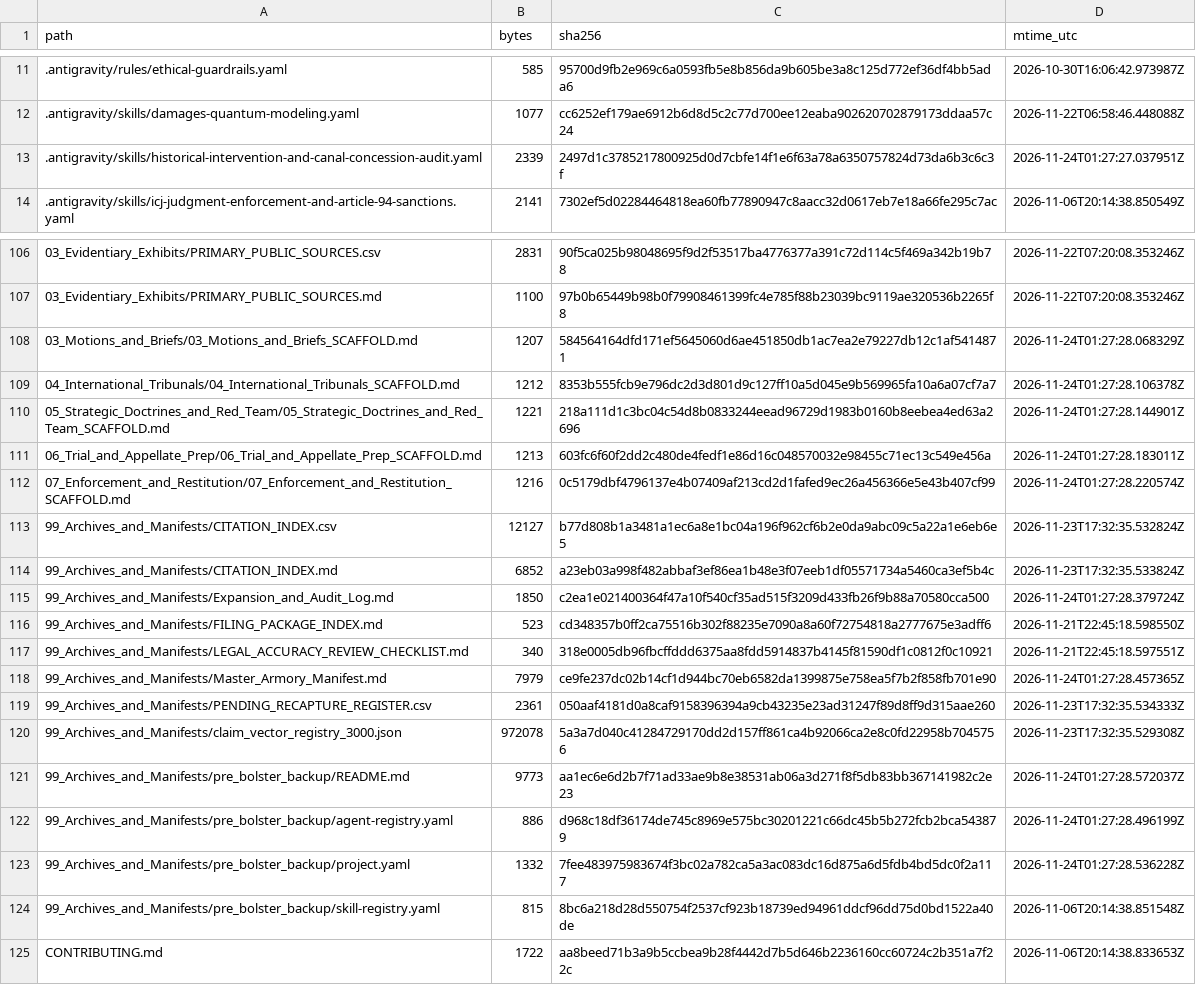
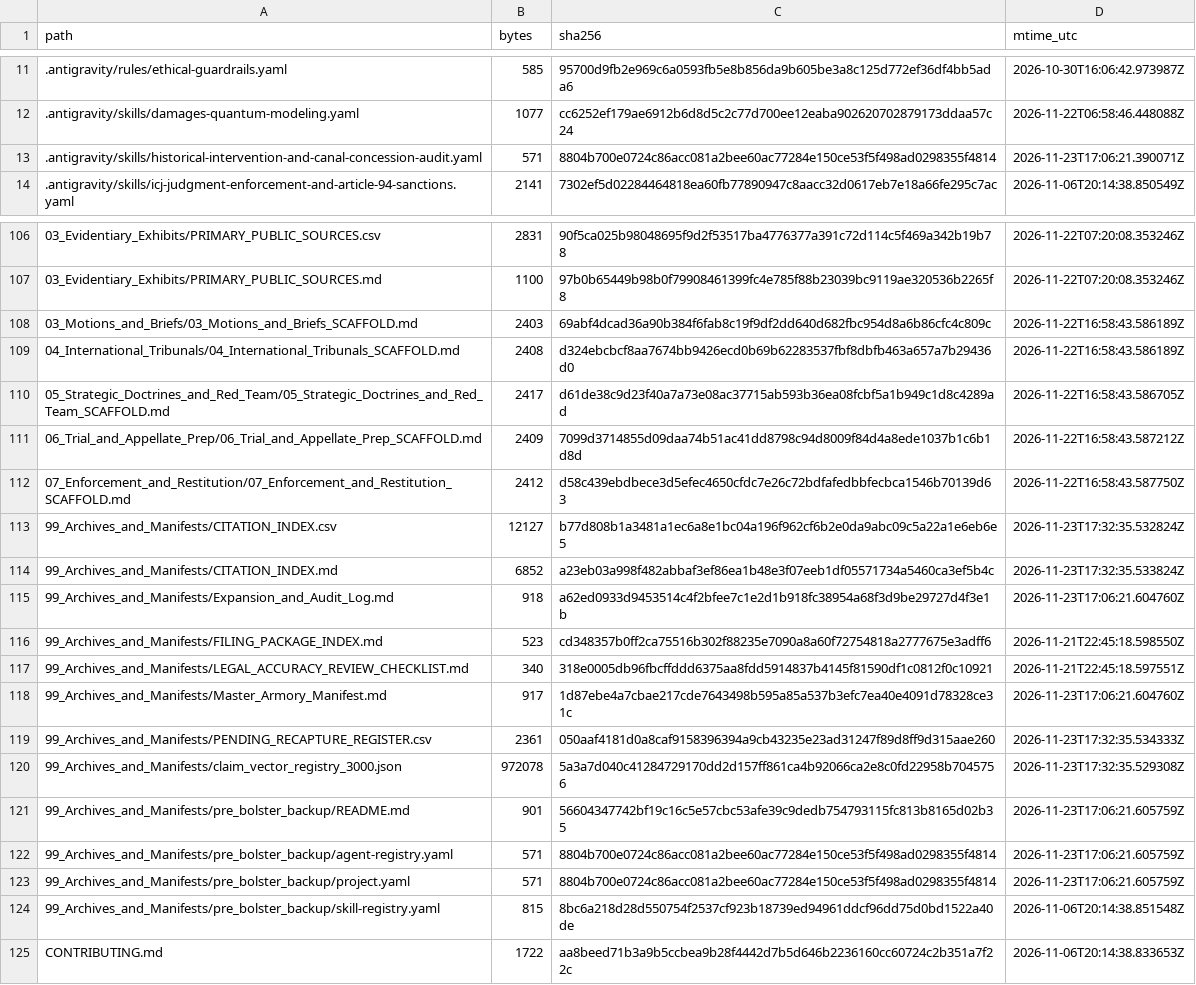
Before and after one commit to GlobalRestitutionAlliance/turtle-island-us-pribilof-islands-aleut-communities-of-st-master-litigation, a CSV file: 99_Archives_and_Manifests/MANIFEST_SHA256.csv, drawn as a sheet; only a part is shown, gaps mark what is left out; the diff covers the shown part only.

```diff
--- a/99_Archives_and_Manifests/MANIFEST_SHA256.csv
+++ b/99_Archives_and_Manifests/MANIFEST_SHA256.csv
@@ -12,3 +12,3 @@ path,bytes,sha256,mtime_utc
 .antigravity/skills/damages-quantum-modeling.yaml,1077,cc6252ef179ae6912b6d8d5c2c77d700ee12eaba902620702879173ddaa57c24,2026-11-22T06:58:46.448088Z
-.antigravity/skills/historical-intervention-and-canal-concession-audit.yaml,2339,2497d1c3785217800925d0d7cbfe14f1e6f63a78a6350757824d73da6b3c6c3f,2026-11-24T01:27:27.037951Z
+.antigravity/skills/historical-intervention-and-canal-concession-audit.yaml,571,8804b700e0724c86acc081a2bee60ac77284e150ce53f5f498ad0298355f4814,2026-11-23T17:06:21.390071Z
 .antigravity/skills/icj-judgment-enforcement-and-article-94-sanctions.yaml,2141,7302ef5d02284464818ea60fb77890947c8aacc32d0617eb7e18a66fe295c7ac,2026-11-06T20:14:38.850549Z
@@ -107,18 +107,18 @@ path,bytes,sha256,mtime_utc
 03_Evidentiary_Exhibits/PRIMARY_PUBLIC_SOURCES.md,1100,97b0b65449b98b0f79908461399fc4e785f88b23039bc9119ae320536b2265f8,2026-11-22T07:20:08.353246Z
-03_Motions_and_Briefs/03_Motions_and_Briefs_SCAFFOLD.md,1207,584564164dfd171ef5645060d6ae451850db1ac7ea2e79227db12c1af5414871,2026-11-24T01:27:28.068329Z
-04_International_Tribunals/04_International_Tribunals_SCAFFOLD.md,1212,8353b555fcb9e796dc2d3d801d9c127ff10a5d045e9b569965fa10a6a07cf7a7,2026-11-24T01:27:28.106378Z
-05_Strategic_Doctrines_and_Red_Team/05_Strategic_Doctrines_and_Red_Team_SCAFFOLD.md,1221,218a111d1c3bc04c54d8b0833244eead96729d1983b0160b8eebea4ed63a2696,2026-11-24T01:27:28.144901Z
-06_Trial_and_Appellate_Prep/06_Trial_and_Appellate_Prep_SCAFFOLD.md,1213,603fc6f60f2dd2c480de4fedf1e86d16c048570032e98455c71ec13c549e456a,2026-11-24T01:27:28.183011Z
-07_Enforcement_and_Restitution/07_Enforcement_and_Restitution_SCAFFOLD.md,1216,0c5179dbf4796137e4b07409af213cd2d1fafed9ec26a456366e5e43b407cf99,2026-11-24T01:27:28.220574Z
+03_Motions_and_Briefs/03_Motions_and_Briefs_SCAFFOLD.md,2403,69abf4dcad36a90b384f6fab8c19f9df2dd640d682fbc954d8a6b86cfc4c809c,2026-11-22T16:58:43.586189Z
+04_International_Tribunals/04_International_Tribunals_SCAFFOLD.md,2408,d324ebcbcf8aa7674bb9426ecd0b69b62283537fbf8dbfb463a657a7b29436d0,2026-11-22T16:58:43.586189Z
+05_Strategic_Doctrines_and_Red_Team/05_Strategic_Doctrines_and_Red_Team_SCAFFOLD.md,2417,d61de38c9d23f40a7a73e08ac37715ab593b36ea08fcbf5a1b949c1d8c4289ad,2026-11-22T16:58:43.586705Z
+06_Trial_and_Appellate_Prep/06_Trial_and_Appellate_Prep_SCAFFOLD.md,2409,7099d3714855d09daa74b51ac41dd8798c94d8009f84d4a8ede1037b1c6b1d8d,2026-11-22T16:58:43.587212Z
+07_Enforcement_and_Restitution/07_Enforcement_and_Restitution_SCAFFOLD.md,2412,d58c439ebdbece3d5efec4650cfdc7e26c72bdfafedbbfecbca1546b70139d63,2026-11-22T16:58:43.587750Z
 99_Archives_and_Manifests/CITATION_INDEX.csv,12127,b77d808b1a3481a1ec6a8e1bc04a196f962cf6b2e0da9abc09c5a22a1e6eb6e5,2026-11-23T17:32:35.532824Z
 99_Archives_and_Manifests/CITATION_INDEX.md,6852,a23eb03a998f482abbaf3ef86ea1b48e3f07eeb1df05571734a5460ca3ef5b4c,2026-11-23T17:32:35.533824Z
-99_Archives_and_Manifests/Expansion_and_Audit_Log.md,1850,c2ea1e021400364f47a10f540cf35ad515f3209d433fb26f9b88a70580cca500,2026-11-24T01:27:28.379724Z
+99_Archives_and_Manifests/Expansion_and_Audit_Log.md,918,a62ed0933d9453514c4f2bfee7c1e2d1b918fc38954a68f3d9be29727d4f3e1b,2026-11-23T17:06:21.604760Z
 99_Archives_and_Manifests/FILING_PACKAGE_INDEX.md,523,cd348357b0ff2ca75516b302f88235e7090a8a60f72754818a2777675e3adff6,2026-11-21T22:45:18.598550Z
 99_Archives_and_Manifests/LEGAL_ACCURACY_REVIEW_CHECKLIST.md,340,318e0005db96fbcffddd6375aa8fdd5914837b4145f81590df1c0812f0c10921,2026-11-21T22:45:18.597551Z
-99_Archives_and_Manifests/Master_Armory_Manifest.md,7979,ce9fe237dc02b14cf1d944bc70eb6582da1399875e758ea5f7b2f858fb701e90,2026-11-24T01:27:28.457365Z
+99_Archives_and_Manifests/Master_Armory_Manifest.md,917,1d87ebe4a7cbae217cde7643498b595a85a537b3efc7ea40e4091d78328ce31c,2026-11-23T17:06:21.604760Z
 99_Archives_and_Manifests/PENDING_RECAPTURE_REGISTER.csv,2361,050aaf4181d0a8caf9158396394a9cb43235e23ad31247f89d8ff9d315aae260,2026-11-23T17:32:35.534333Z
 99_Archives_and_Manifests/claim_vector_registry_3000.json,972078,5a3a7d040c41284729170dd2d157ff861ca4b92066ca2e8c0fd22958b7045756,2026-11-23T17:32:35.529308Z
-99_Archives_and_Manifests/pre_bolster_backup/README.md,9773,aa1ec6e6d2b7f71ad33ae9b8e38531ab06a3d271f8f5db83bb367141982c2e23,2026-11-24T01:27:28.572037Z
-99_Archives_and_Manifests/pre_bolster_backup/agent-registry.yaml,886,d968c18df36174de745c8969e575bc30201221c66dc45b5b272fcb2bca543879,2026-11-24T01:27:28.496199Z
-99_Archives_and_Manifests/pre_bolster_backup/project.yaml,1332,7fee483975983674f3bc02a782ca5a3ac083dc16d875a6d5fdb4bd5dc0f2a117,2026-11-24T01:27:28.536228Z
+99_Archives_and_Manifests/pre_bolster_backup/README.md,901,56604347742bf19c16c5e57cbc53afe39c9dedb754793115fc813b8165d02b35,2026-11-23T17:06:21.605759Z
+99_Archives_and_Manifests/pre_bolster_backup/agent-registry.yaml,571,8804b700e0724c86acc081a2bee60ac77284e150ce53f5f498ad0298355f4814,2026-11-23T17:06:21.605759Z
+99_Archives_and_Manifests/pre_bolster_backup/project.yaml,571,8804b700e0724c86acc081a2bee60ac77284e150ce53f5f498ad0298355f4814,2026-11-23T17:06:21.605759Z
 99_Archives_and_Manifests/pre_bolster_backup/skill-registry.yaml,815,8bc6a218d28d550754f2537cf923b18739ed94961ddcf96dd75d0bd1522a40de,2026-11-06T20:14:38.851548Z
```
Also changed, not shown: 77 edited cells elsewhere in this file, 37 other files.
